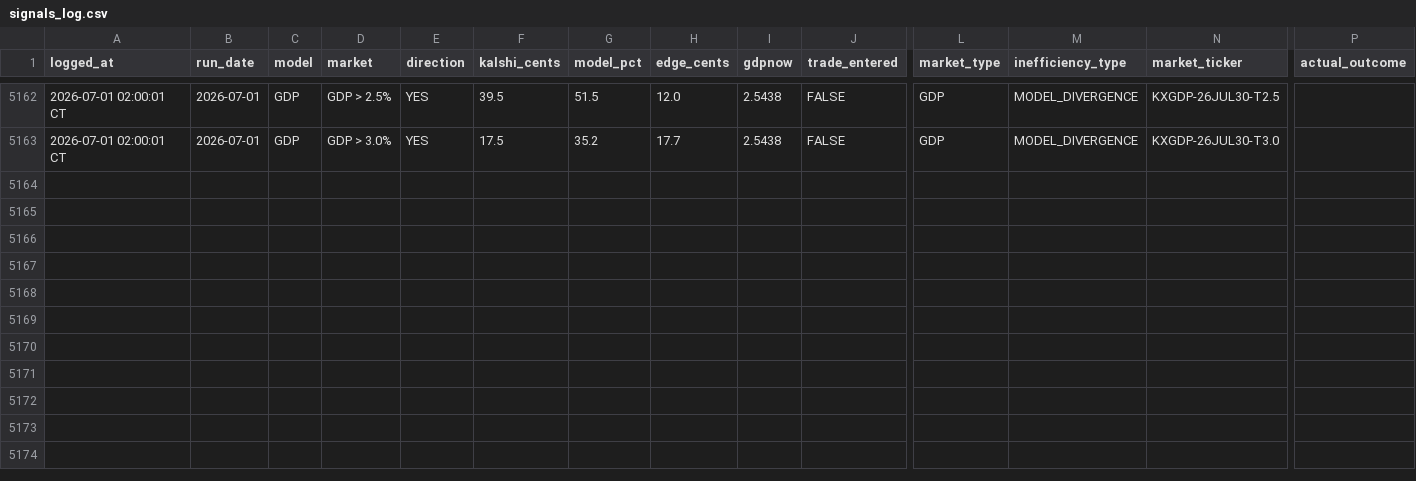
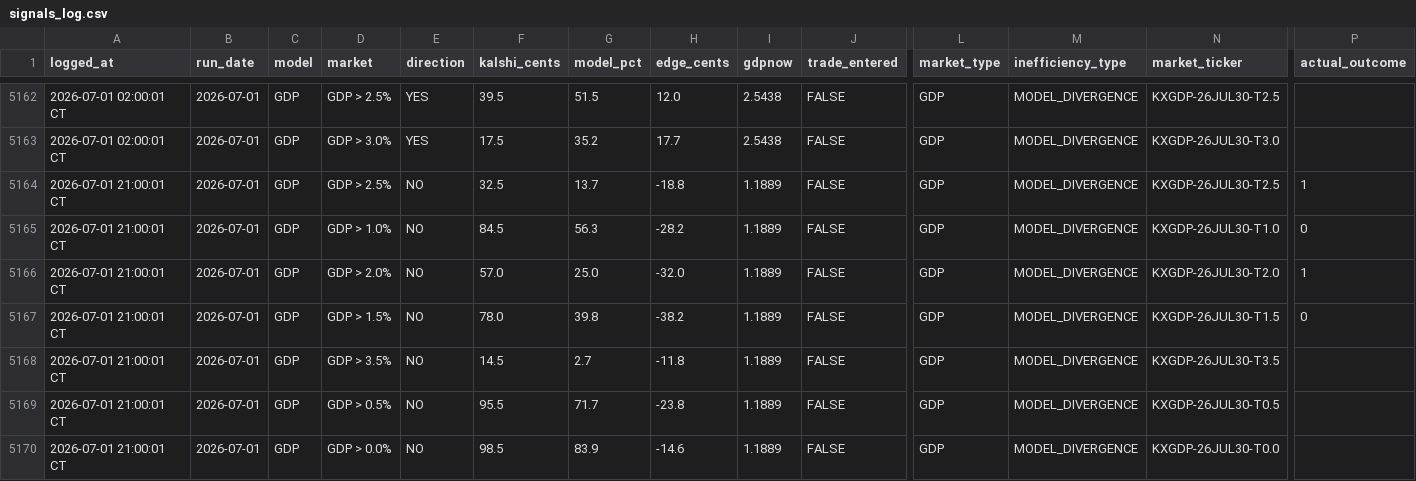
Before and after one commit to logain1964/KalshiBot-Dashboard, a CSV file: signals_log.csv, drawn as a sheet; only a part is shown, gaps mark what is left out; rows hold the shown columns only; the diff names each change by its address in the sheet, - before the commit and + after, or states it on an @@ line.

```diff
--- a/signals_log.csv
+++ b/signals_log.csv
+row 5164: 2026-07-01 21:00:01 CT | 2026-07-01 | GDP | GDP > 2.5% | NO | 32.5 | 13.7 | -18.8 | 1.1889 | FALSE | GDP | MODEL_DIVERGENCE | KXGDP-26JUL30-T2.5 | 1
+row 5165: 2026-07-01 21:00:01 CT | 2026-07-01 | GDP | GDP > 1.0% | NO | 84.5 | 56.3 | -28.2 | 1.1889 | FALSE | GDP | MODEL_DIVERGENCE | KXGDP-26JUL30-T1.0 | 0
+row 5166: 2026-07-01 21:00:01 CT | 2026-07-01 | GDP | GDP > 2.0% | NO | 57.0 | 25.0 | -32.0 | 1.1889 | FALSE | GDP | MODEL_DIVERGENCE | KXGDP-26JUL30-T2.0 | 1
+row 5167: 2026-07-01 21:00:01 CT | 2026-07-01 | GDP | GDP > 1.5% | NO | 78.0 | 39.8 | -38.2 | 1.1889 | FALSE | GDP | MODEL_DIVERGENCE | KXGDP-26JUL30-T1.5 | 0
+row 5168: 2026-07-01 21:00:01 CT | 2026-07-01 | GDP | GDP > 3.5% | NO | 14.5 | 2.7 | -11.8 | 1.1889 | FALSE | GDP | MODEL_DIVERGENCE | KXGDP-26JUL30-T3.5
+row 5169: 2026-07-01 21:00:01 CT | 2026-07-01 | GDP | GDP > 0.5% | NO | 95.5 | 71.7 | -23.8 | 1.1889 | FALSE | GDP | MODEL_DIVERGENCE | KXGDP-26JUL30-T0.5
+row 5170: 2026-07-01 21:00:01 CT | 2026-07-01 | GDP | GDP > 0.0% | NO | 98.5 | 83.9 | -14.6 | 1.1889 | FALSE | GDP | MODEL_DIVERGENCE | KXGDP-26JUL30-T0.0
```
Also changed, not shown: 3 other files.
